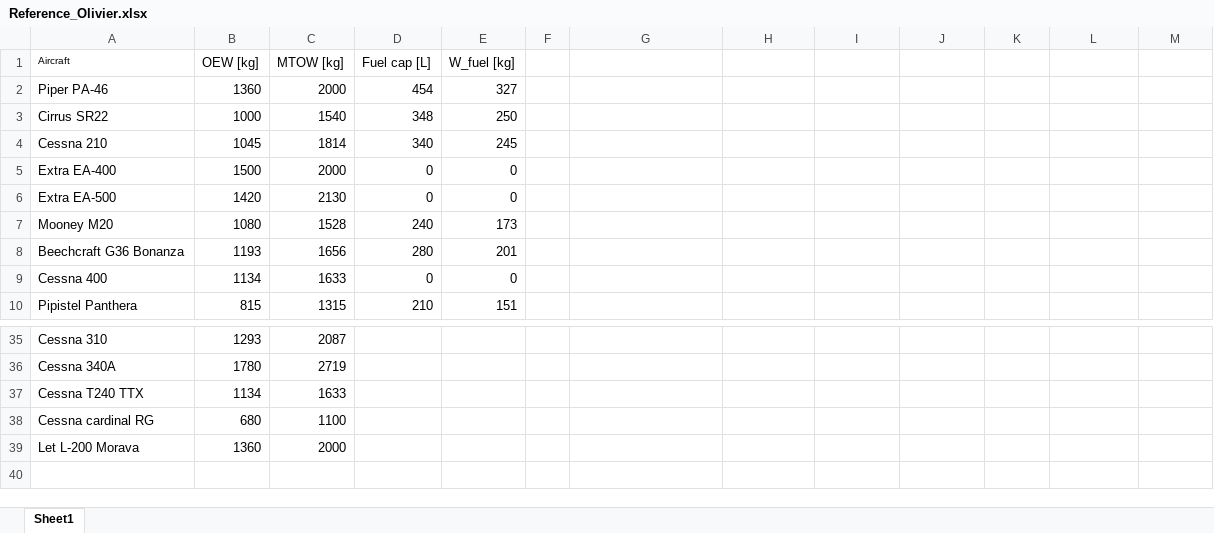
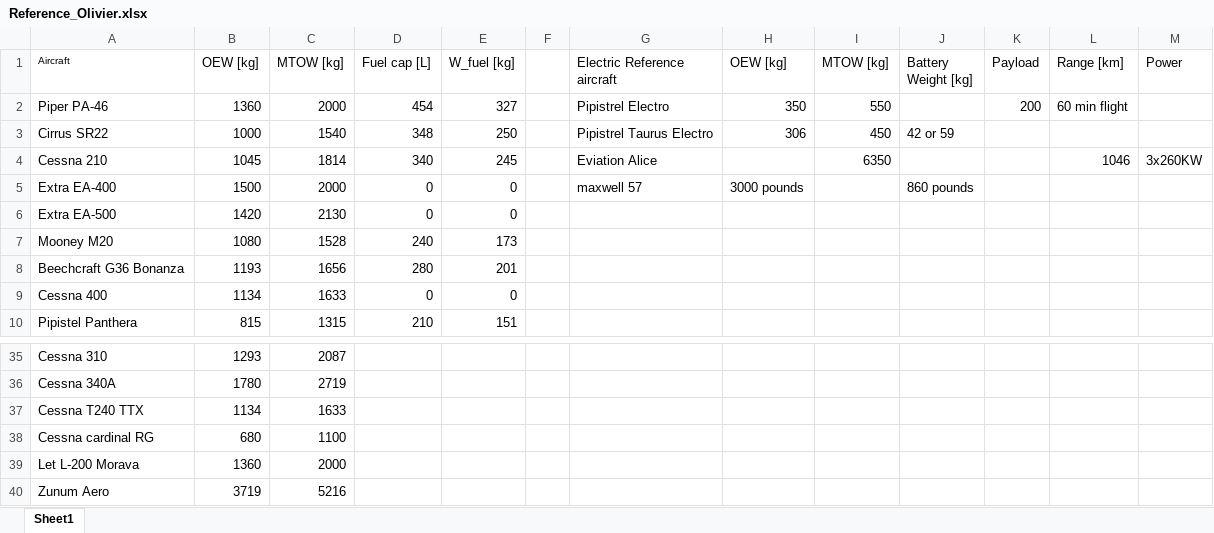
Before and after one commit to olivierwitteman/DSE-THA, an Excel workbook: ADSEE_I/Reference_Olivier.xlsx, sheet Sheet1, drawn as a sheet; only a part is shown, gaps mark what is left out; values as stored, in another font and other column widths than the file's, no borders; the diff names each change by its address in the sheet, - before the commit and + after, or states it on an @@ line.

```diff
--- a/ADSEE_I/Reference_Olivier.xlsx (sheet Sheet1)
+++ b/ADSEE_I/Reference_Olivier.xlsx (sheet Sheet1)
-G1: (empty)
+G1: Electric Reference aircraft
-H1: (empty)
+H1: OEW [kg]
-I1: (empty)
+I1: MTOW [kg]
-J1: (empty)
+J1: Battery Weight [kg]
-K1: (empty)
+K1: Payload
-L1: (empty)
+L1: Range [km]
-M1: (empty)
+M1: Power
-G2 (Electric Reference aircraft): (empty)
+G2 (Electric Reference aircraft): Pipistrel Electro
-H2 (OEW [kg]): (empty)
+H2 (OEW [kg]): 350
-I2 (MTOW [kg]): (empty)
+I2 (MTOW [kg]): 550
-K2 (Payload): (empty)
+K2 (Payload): 200
-L2 (Range [km]): (empty)
+L2 (Range [km]): 60 min flight
-G3 (Electric Reference aircraft): (empty)
+G3 (Electric Reference aircraft): Pipistrel Taurus Electro
-H3 (OEW [kg]): (empty)
+H3 (OEW [kg]): 306
-I3 (MTOW [kg]): (empty)
+I3 (MTOW [kg]): 450
-J3 (Battery Weight [kg]): (empty)
+J3 (Battery Weight [kg]): 42 or 59
-G4 (Electric Reference aircraft): (empty)
+G4 (Electric Reference aircraft): Eviation Alice
-I4 (MTOW [kg]): (empty)
+I4 (MTOW [kg]): 6350
-L4 (Range [km]): (empty)
+L4 (Range [km]): 1046
-M4 (Power): (empty)
+M4 (Power): 3x260KW
-G5 (Electric Reference aircraft): (empty)
+G5 (Electric Reference aircraft): maxwell 57
-H5 (OEW [kg]): (empty)
+H5 (OEW [kg]): 3000 pounds
-J5 (Battery Weight [kg]): (empty)
+J5 (Battery Weight [kg]): 860 pounds
+row 40: Zunum Aero | 3719 | 5216
```
Also changed, not shown: 5 other files.
